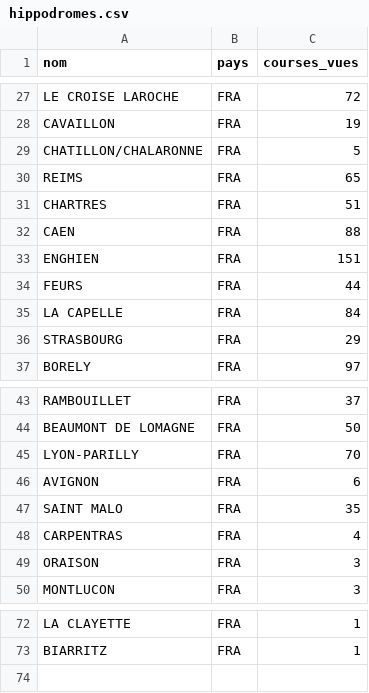
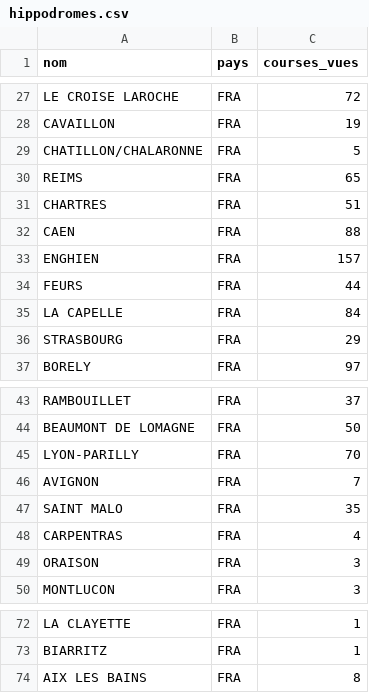
Before and after one commit to dddur75/robin-hippodromes, a CSV file: data/bases/hippodromes.csv, drawn as a sheet; only a part is shown, gaps mark what is left out.

```diff
--- a/data/bases/hippodromes.csv
+++ b/data/bases/hippodromes.csv
@@ -32,3 +32,3 @@ CHARTRES;FRA;51
 CAEN;FRA;88
-ENGHIEN;FRA;151
+ENGHIEN;FRA;157
 FEURS;FRA;44
@@ -45,3 +45,3 @@ BEAUMONT DE LOMAGNE;FRA;50
 LYON-PARILLY;FRA;70
-AVIGNON;FRA;6
+AVIGNON;FRA;7
 SAINT MALO;FRA;35
@@ -73 +73,2 @@ LA CLAYETTE;FRA;1
 BIARRITZ;FRA;1
+AIX LES BAINS;FRA;8
```
Also changed, not shown: data/bases/chevaux.csv, data/bases/drivers.csv, 8 other files.
